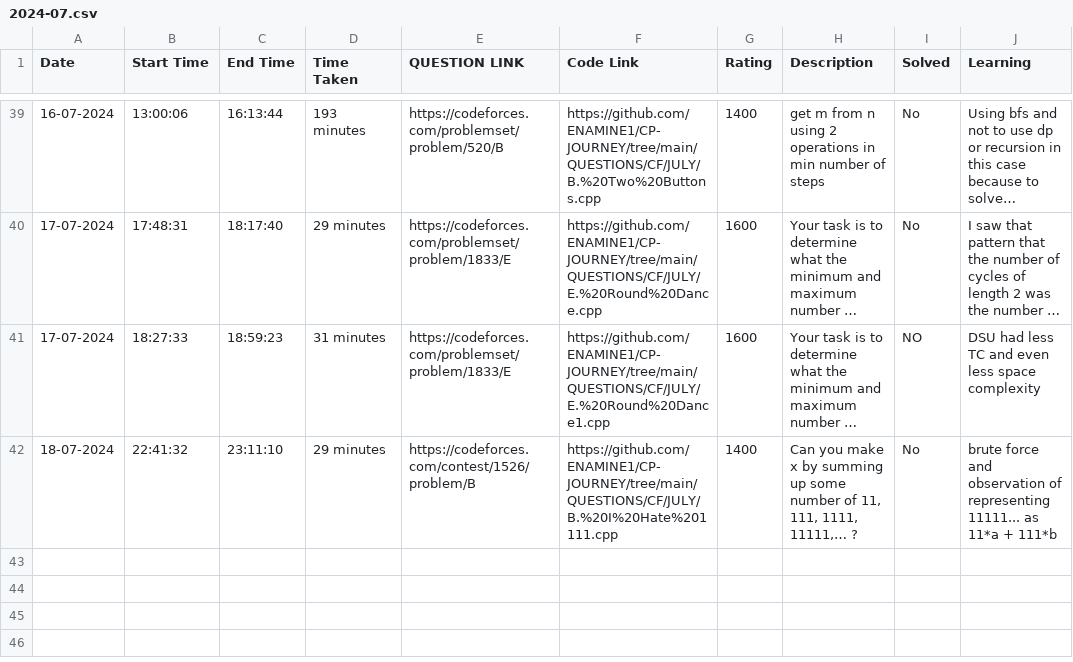
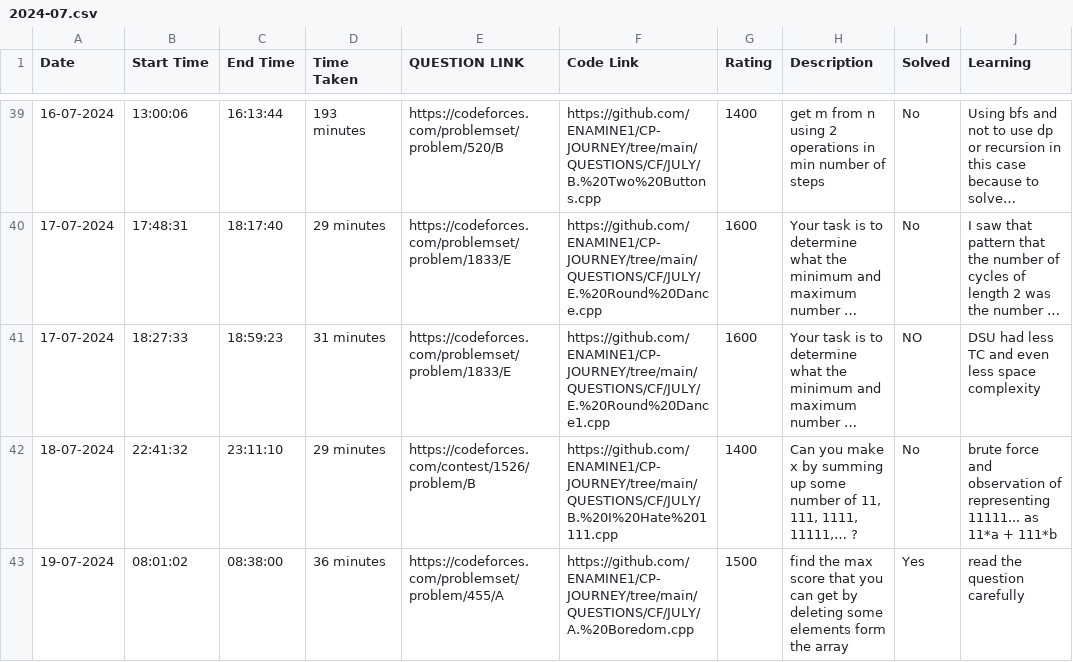
Before and after one commit to ENAMINE1/CP-JOURNEY, a CSV file: HISTORY/2024-07.csv, drawn as a sheet; only a part is shown, gaps mark what is left out; long unchanged cells end in …; the diff names each change by its address in the sheet, - before the commit and + after, or states it on an @@ line.

```diff
--- a/HISTORY/2024-07.csv
+++ b/HISTORY/2024-07.csv
+row 43: 19-07-2024 | 08:01:02 | 08:38:00 | 36 minutes | https://codeforces.com/problemset/problem/455/A | https://github.com/ENAMINE1/CP-JOURNEY/tree/main/QUESTIONS/CF/JULY/A.%20Boredom.cpp | 1500 | find the max score that you can get by deleting some elements form the array | Yes | read the question carefully
```
Also changed, not shown: 1 other file.
